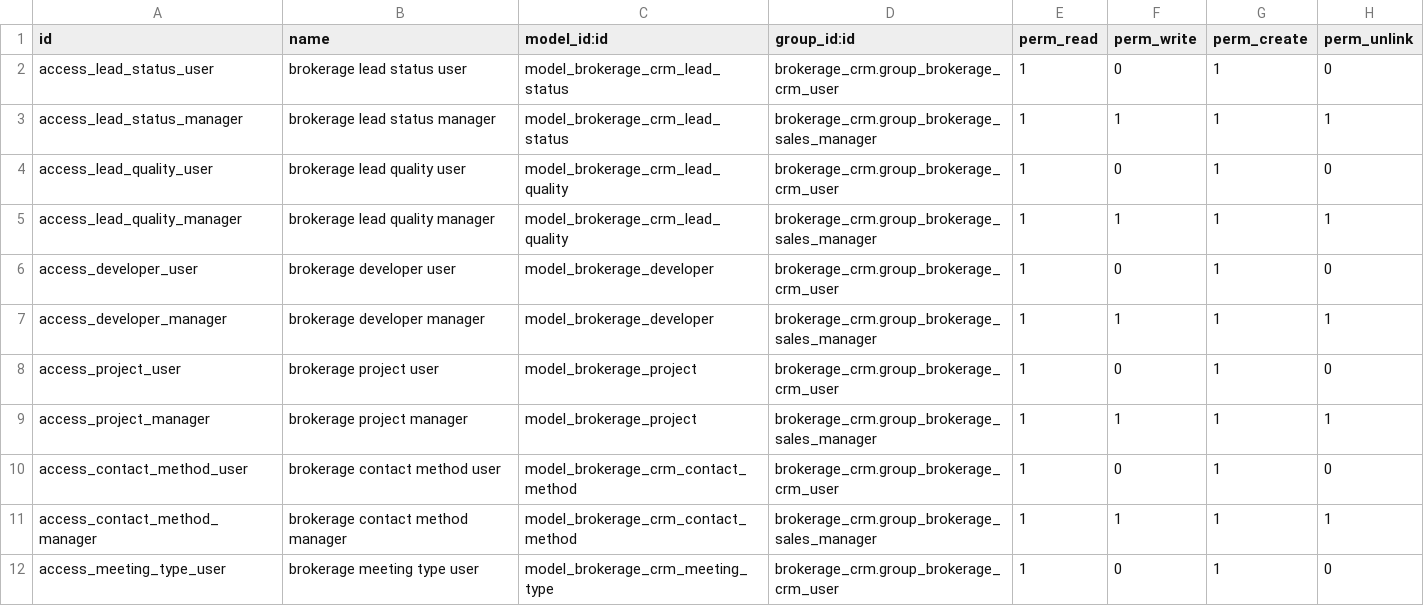
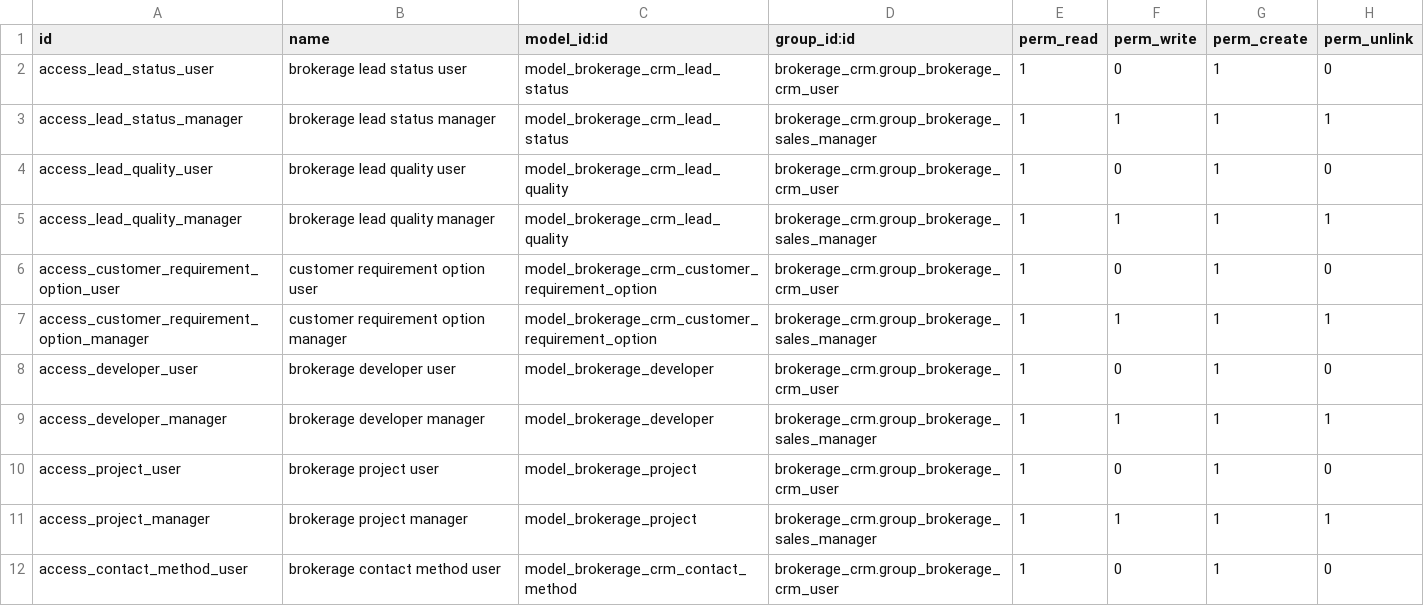
Before and after one commit to WisoftOdoo/odoo-custom-addons, a CSV file: brokerage_crm/security/ir.model.access.csv, drawn as a sheet; only a part is shown; the shorter side is filled out with more unchanged rows; the diff names each change by its address in the sheet, - before the commit and + after, or states it on an @@ line.

```diff
--- a/brokerage_crm/security/ir.model.access.csv
+++ b/brokerage_crm/security/ir.model.access.csv
+row 6: access_customer_requirement_option_user | customer requirement option user | model_brokerage_crm_customer_requirement_option | brokerage_crm.group_brokerage_crm_user | 1 | 0 | 1 | 0
+row 7: access_customer_requirement_option_manager | customer requirement option manager | model_brokerage_crm_customer_requirement_option | brokerage_crm.group_brokerage_sales_manager | 1 | 1 | 1 | 1
```
Also changed, not shown: 18 other files.
